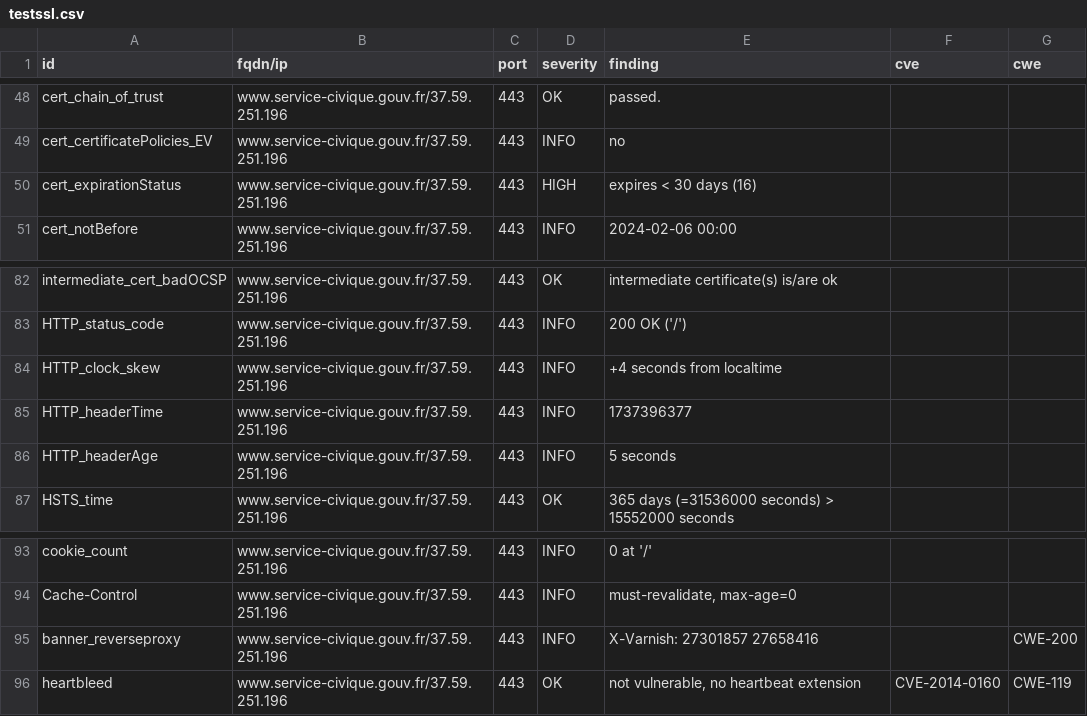
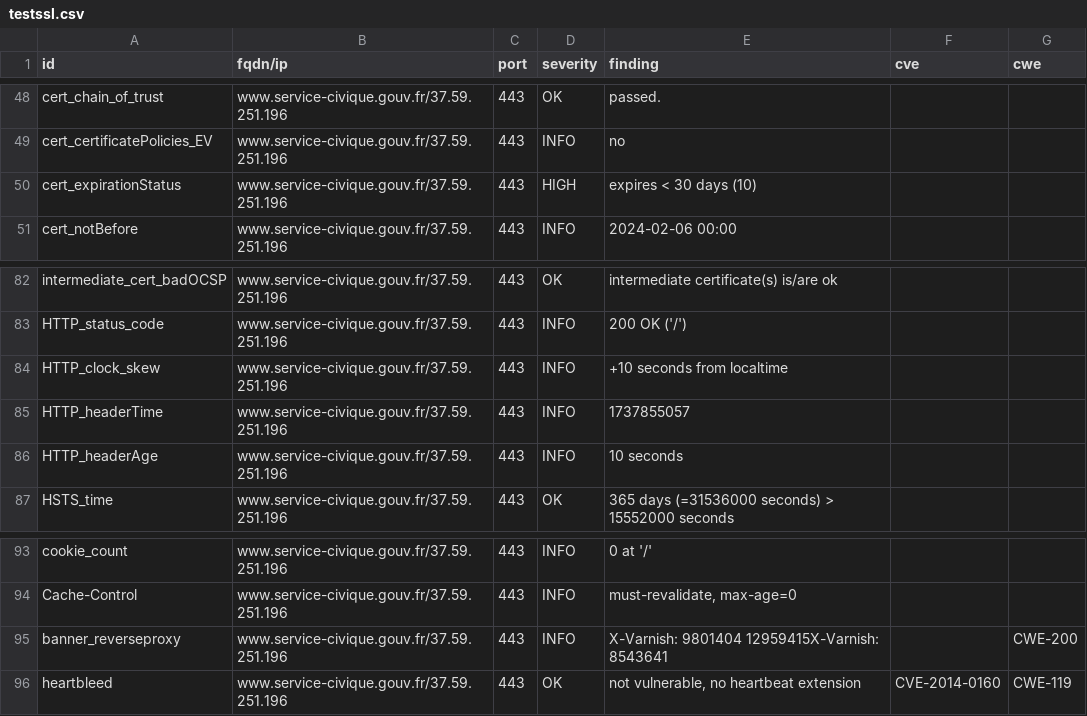
Before and after one commit to Eric-Hei/mondashlorden20minutes, a CSV file: results/aHR0cHM6Ly93d3cuc2VydmljZS1jaXZpcXVlLmdvdXYuZnI=/testssl.csv, drawn as a sheet; only a part is shown, gaps mark what is left out.

```diff
--- a/results/aHR0cHM6Ly93d3cuc2VydmljZS1jaXZpcXVlLmdvdXYuZnI=/testssl.csv
+++ b/results/aHR0cHM6Ly93d3cuc2VydmljZS1jaXZpcXVlLmdvdXYuZnI=/testssl.csv
@@ -49,3 +49,3 @@
 "cert_certificatePolicies_EV","www.service-civique.gouv.fr/37.59.251.196","443","INFO","no","",""
-"cert_expirationStatus","www.service-civique.gouv.fr/37.59.251.196","443","HIGH","expires < 30 days (16)","",""
+"cert_expirationStatus","www.service-civique.gouv.fr/37.59.251.196","443","HIGH","expires < 30 days (10)","",""
 "cert_notBefore","www.service-civique.gouv.fr/37.59.251.196","443","INFO","2024-02-06 00:00","",""
@@ -83,5 +83,5 @@
 "HTTP_status_code","www.service-civique.gouv.fr/37.59.251.196","443","INFO","200 OK ('/')","",""
-"HTTP_clock_skew","www.service-civique.gouv.fr/37.59.251.196","443","INFO","+4 seconds from localtime","",""
-"HTTP_headerTime","www.service-civique.gouv.fr/37.59.251.196","443","INFO","1737396377","",""
-"HTTP_headerAge","www.service-civique.gouv.fr/37.59.251.196","443","INFO","5 seconds","",""
+"HTTP_clock_skew","www.service-civique.gouv.fr/37.59.251.196","443","INFO","+10 seconds from localtime","",""
+"HTTP_headerTime","www.service-civique.gouv.fr/37.59.251.196","443","INFO","1737855057","",""
+"HTTP_headerAge","www.service-civique.gouv.fr/37.59.251.196","443","INFO","10 seconds","",""
 "HSTS_time","www.service-civique.gouv.fr/37.59.251.196","443","OK","365 days (=31536000 seconds) > 15552000 seconds","",""
@@ -94,3 +94,3 @@
 "Cache-Control","www.service-civique.gouv.fr/37.59.251.196","443","INFO","must-revalidate, max-age=0","",""
-"banner_reverseproxy","www.service-civique.gouv.fr/37.59.251.196","443","INFO","X-Varnish: 27301857 27658416","","CWE-200"
+"banner_reverseproxy","www.service-civique.gouv.fr/37.59.251.196","443","INFO","X-Varnish: 9801404 12959415X-Varnish: 8543641","","CWE-200"
 "heartbleed","www.service-civique.gouv.fr/37.59.251.196","443","OK","not vulnerable, no heartbeat extension","CVE-2014-0160","CWE-119"
```
Also changed, not shown: 11 other files.
